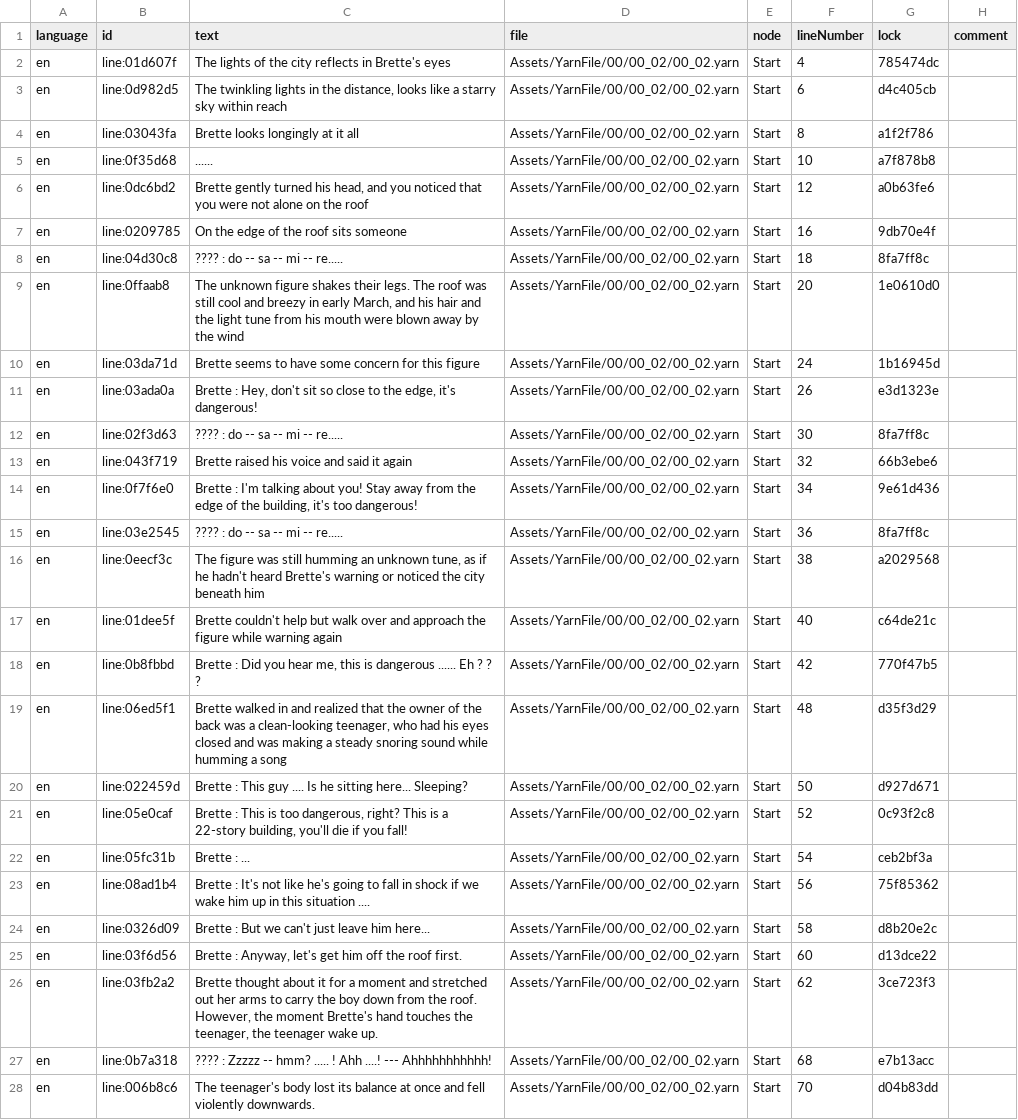
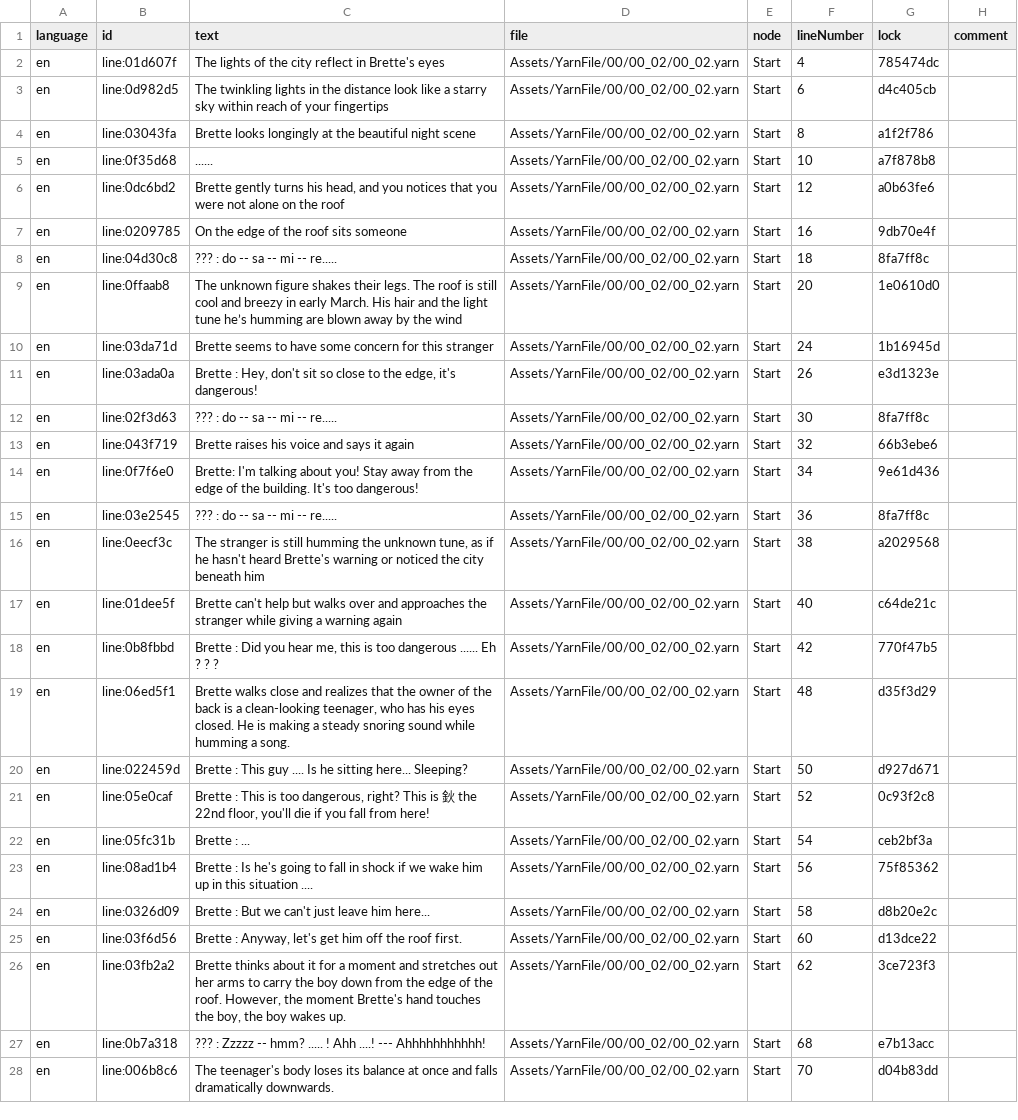
Before and after one commit to LunaWoolf/Teleporter, a CSV file: Assets/YarnFile/00/00_02/00_02_en.csv, drawn as a sheet; only a part is shown; the diff covers the shown part only; the diff names each change by its address in the sheet, - before the commit and + after, or states it on an @@ line.

Commit message:
Update Yarn script and add boundary to map

```diff
--- a/Assets/YarnFile/00/00_02/00_02_en.csv
+++ b/Assets/YarnFile/00/00_02/00_02_en.csv
-C2 (text): …the city reflects in Brette's…
+C2 (text): …the city reflect in Brette's…
-C3 (text): …in the distance, looks like a starry sky within reach
+C3 (text): …in the distance look like a starry sky within reach of your fingertips
-C4 (text): Brette looks longingly at it all
+C4 (text): Brette looks longingly at the beautiful night scene
-C6 (text): Brette gently turned his head, and you noticed that you…
+C6 (text): Brette gently turns his head, and you notices that you…
-C8 (text): ???? : do -- sa -- mi -- re.....
+C8 (text): ??? : do -- sa -- mi -- re.....
-C9 (text): …The roof was still cool and breezy in early March, and his hair and the light tune from his mouth were blown away…
+C9 (text): …The roof is still cool and breezy in early March. His hair and the light tune he’s humming are blown away…
-C10 (text): …for this figure
+C10 (text): …for this stranger
-C12 (text): ???? : do -- sa -- mi -- re.....
+C12 (text): ??? : do -- sa -- mi -- re.....
-C13 (text): Brette raised his voice and said it again
+C13 (text): Brette raises his voice and says it again
-C14 (text): Brette : I'm talking about you! Stay away from the edge of the building, it's too dangerous!
+C14 (text): Brette: I'm talking about you! Stay away from the edge of the building. It's too dangerous!
-C15 (text): ???? : do -- sa -- mi -- re.....
+C15 (text): ??? : do -- sa -- mi -- re.....
-C16 (text): The figure was still humming an unknown tune, as if he hadn't heard Brette's…
+C16 (text): The stranger is still humming the unknown tune, as if he hasn't heard Brette's…
-C17 (text): Brette couldn't help but walk over and approach the figure while warning again
+C17 (text): Brette can't help but walks over and approaches the stranger while giving a warning again
-C18 (text): …this is dangerous ......…
+C18 (text): …this is too dangerous ......…
-C19 (text): Brette walked in and realized that the owner of the back was a clean-looking teenager, who had his eyes closed and was making a steady snoring sound while humming a song
+C19 (text): Brette walks close and realizes that the owner of the back is a clean-looking teenager, who has his eyes closed. He is making a steady snoring sound while humming a song.
-C21 (text): …This is a 22-story building, you'll die if you fall!
+C21 (text): …This is 鈥 the 22nd floor, you'll die if you fall from here!
-C23 (text): Brette : It's not like he's going…
+C23 (text): Brette : Is he's going…
-C26 (text): Brette thought about it for a moment and stretched out her arms to carry the boy down from the roof. However, the moment Brette's hand touches the teenager, the teenager wake up.
+C26 (text): Brette thinks about it for a moment and stretches out her arms to carry the boy down from the edge of the roof. However, the moment Brette's hand touches the boy, the boy wakes up.
-C27 (text): ???? : Zzzzz…
+C27 (text): ??? : Zzzzz…
-C28 (text): …teenager's body lost its balance at once and fell violently downwards.
+C28 (text): …teenager's body loses its balance at once and falls dramatically downwards.
```
Also changed, not shown: 23 edited cells elsewhere in this file, Assets/YarnFile/00/00_01/00_01_en.csv, Assets/YarnFile/00/00_03/00_03_en.csv, 19 other files.
